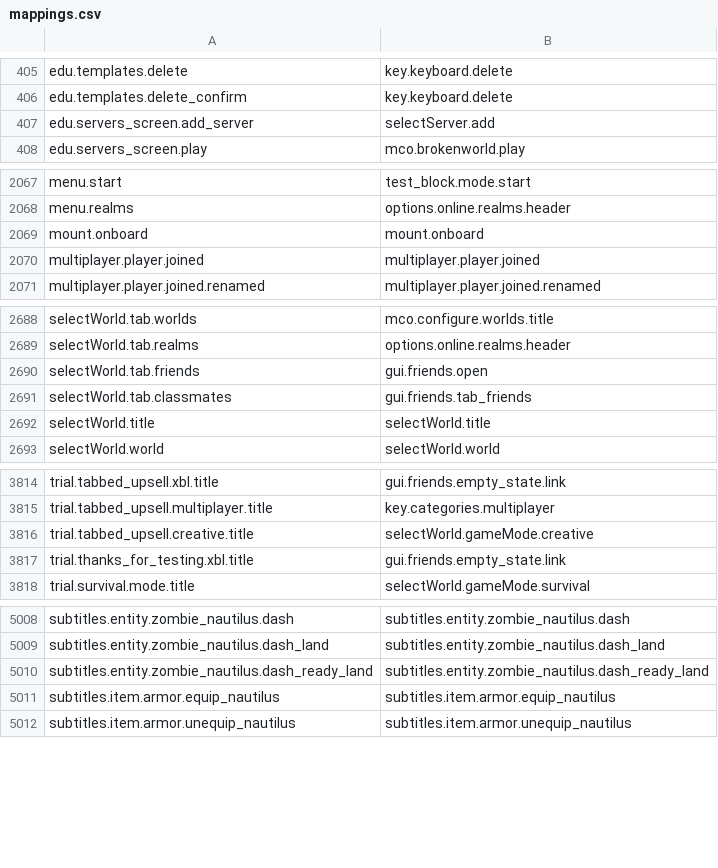
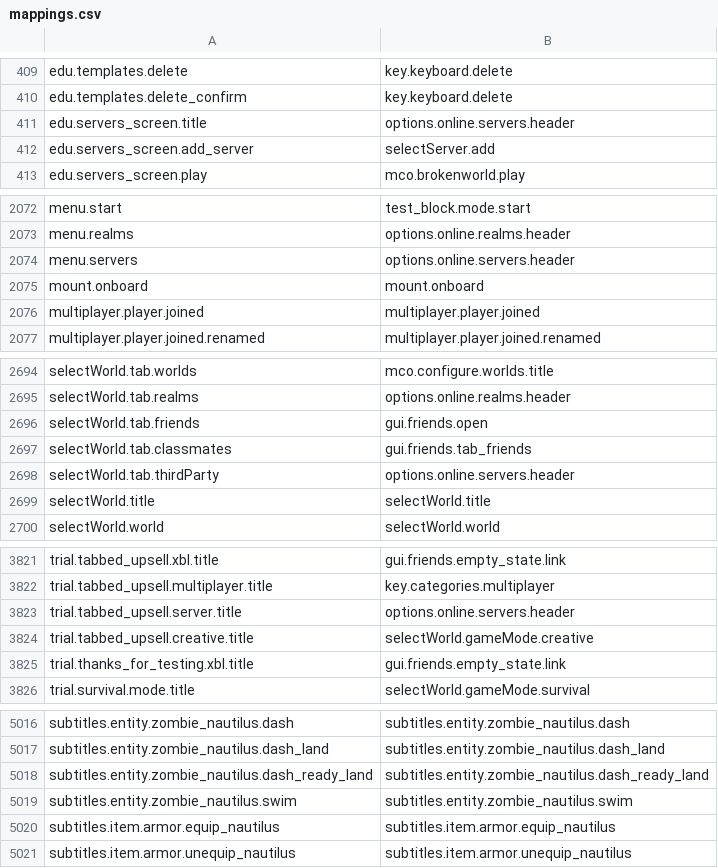
Before and after one commit to Madis0/mc-language-porter, a CSV file: mappings.csv, drawn as a sheet; only a part is shown, gaps mark what is left out; the diff covers the shown part only.

```diff
--- a/mappings.csv
+++ b/mappings.csv
@@ -406,2 +410,3 @@ edu.templates.delete,key.keyboard.delete
 edu.templates.delete_confirm,key.keyboard.delete
+edu.servers_screen.title,options.online.servers.header
 edu.servers_screen.add_server,selectServer.add
@@ -2068,2 +2073,3 @@ menu.start,test_block.mode.start
 menu.realms,options.online.realms.header
+menu.servers,options.online.servers.header
 mount.onboard,mount.onboard
@@ -2691,2 +2697,3 @@ selectWorld.tab.friends,gui.friends.open
 selectWorld.tab.classmates,gui.friends.tab_friends
+selectWorld.tab.thirdParty,options.online.servers.header
 selectWorld.title,selectWorld.title
@@ -3815,2 +3822,3 @@ trial.tabbed_upsell.xbl.title,gui.friends.empty_state.link
 trial.tabbed_upsell.multiplayer.title,key.categories.multiplayer
+trial.tabbed_upsell.server.title,options.online.servers.header
 trial.tabbed_upsell.creative.title,selectWorld.gameMode.creative
@@ -5010,2 +5018,3 @@ subtitles.entity.zombie_nautilus.dash_land,subtitles.entity.zombie_nautilus.dash
 subtitles.entity.zombie_nautilus.dash_ready_land,subtitles.entity.zombie_nautilus.dash_ready_land
+subtitles.entity.zombie_nautilus.swim,subtitles.entity.zombie_nautilus.swim
 subtitles.item.armor.equip_nautilus,subtitles.item.armor.equip_nautilus
```
Also changed, not shown: 5 added rows, 1 removed row and 1 edited cell elsewhere in this file, 4 other files.
